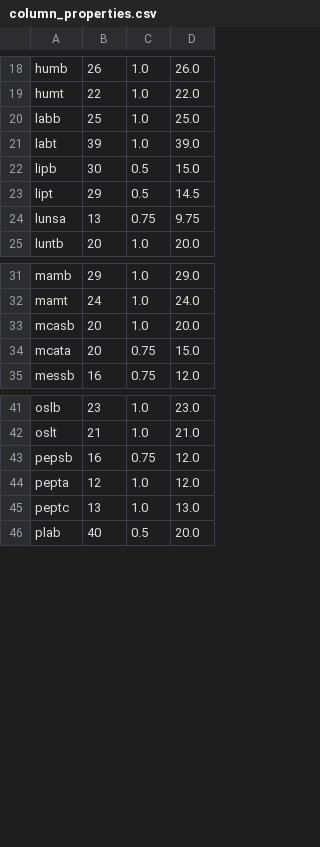
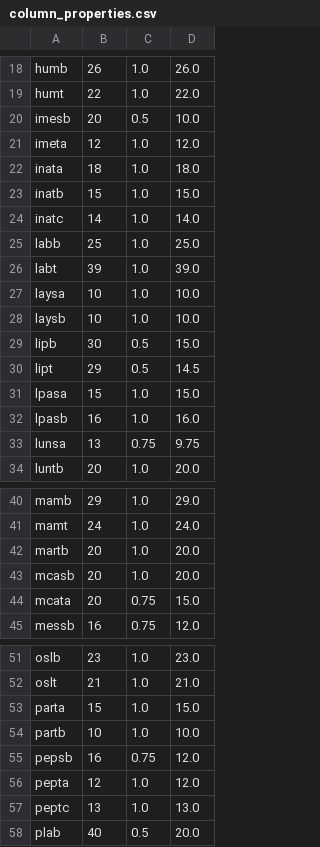
Before and after one commit to dynatech/updews-pycodes-forked, a CSV file: Data Analysis/column_properties.csv, drawn as a sheet; only a part is shown, gaps mark what is left out; the diff names each change by its address in the sheet, - before the commit and + after, or states it on an @@ line.

Commit message:
+more sites to working_nodes.txt -modified RPAG for more consistent file extensions +make rain_noah value int for rainDownload.py +more sites to column_properties.csv

```diff
--- a/Data Analysis/column_properties.csv
+++ b/Data Analysis/column_properties.csv
+row 20: imesb | 20 | 0.5 | 10.0
+row 21: imeta | 12 | 1.0 | 12.0
+row 22: inata | 18 | 1.0 | 18.0
+row 23: inatb | 15 | 1.0 | 15.0
+row 24: inatc | 14 | 1.0 | 14.0
+row 27: laysa | 10 | 1.0 | 10.0
+row 28: laysb | 10 | 1.0 | 10.0
+row 31: lpasa | 15 | 1.0 | 15.0
+row 32: lpasb | 16 | 1.0 | 16.0
+row 42: martb | 20 | 1.0 | 20.0
+row 53: parta | 15 | 1.0 | 15.0
+row 54: partb | 10 | 1.0 | 10.0
```
Also changed, not shown: 3 other files.
